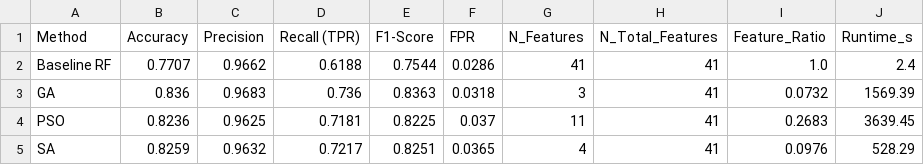
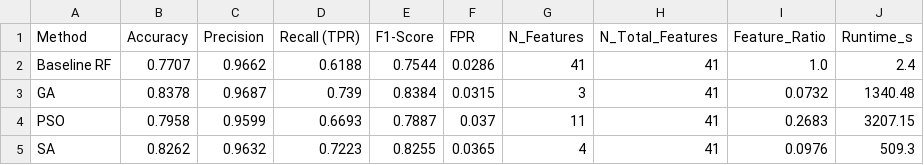
Before and after one commit to WONG13141314/Python-AI, a CSV file: IDS_Project/results/all_metrics.csv, drawn as a sheet.

```diff
--- a/IDS_Project/results/all_metrics.csv
+++ b/IDS_Project/results/all_metrics.csv
@@ -2,4 +2,4 @@ Method,Accuracy,Precision,Recall (TPR),F1-Score,FPR,N_Features,N_Total_Features,
 Baseline RF,0.7707,0.9662,0.6188,0.7544,0.0286,41,41,1.0,2.4
-GA,0.836,0.9683,0.736,0.8363,0.0318,3,41,0.0732,1569.39
-PSO,0.8236,0.9625,0.7181,0.8225,0.037,11,41,0.2683,3639.45
-SA,0.8259,0.9632,0.7217,0.8251,0.0365,4,41,0.0976,528.29
+GA,0.8378,0.9687,0.739,0.8384,0.0315,3,41,0.0732,1340.48
+PSO,0.7958,0.9599,0.6693,0.7887,0.037,11,41,0.2683,3207.15
+SA,0.8262,0.9632,0.7223,0.8255,0.0365,4,41,0.0976,509.3
```
Also changed, not shown: 6 other files.
